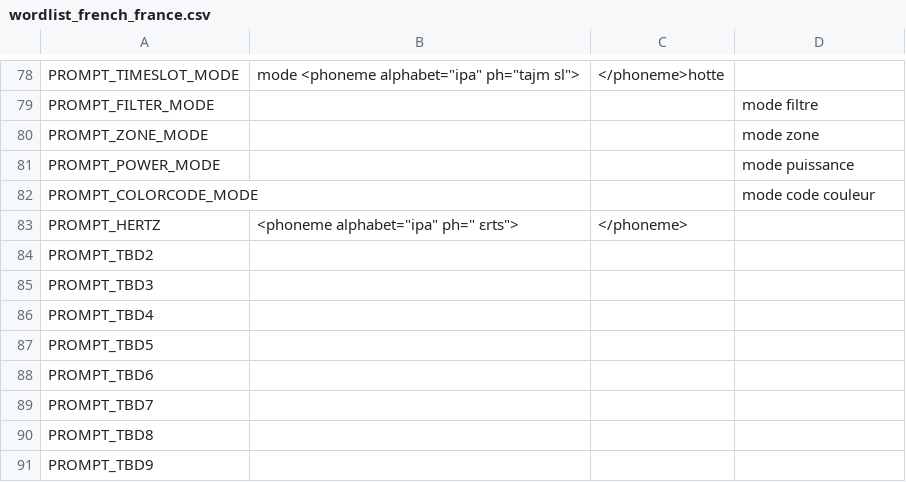
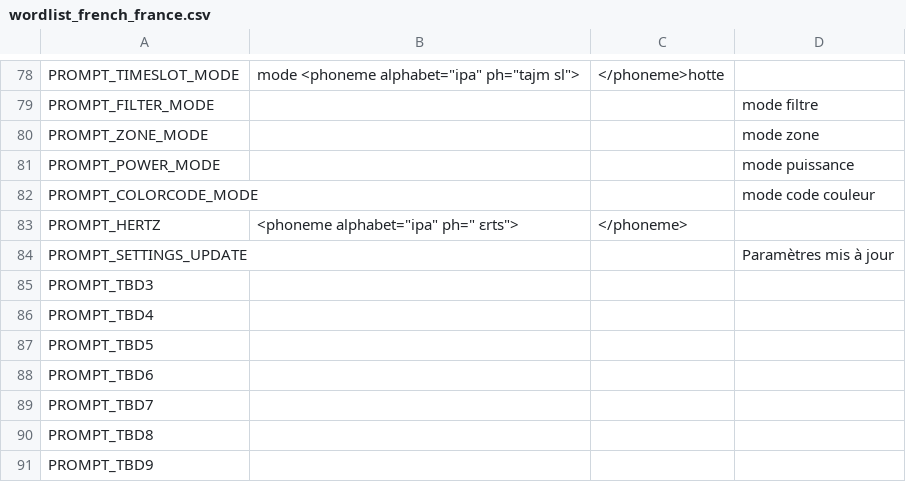
Before and after one commit to vk7js/voice-prompts, a CSV file: languages/french/wordlist_french_france.csv, drawn as a sheet; only a part is shown, gaps mark what is left out.

Commit message:
Add PROMPT_SETTINGS_UPDATE

```diff
--- a/languages/french/wordlist_french_france.csv
+++ b/languages/french/wordlist_french_france.csv
@@ -83,3 +83,3 @@ PROMPT_COLORCODE_MODE,,,mode code couleur
 PROMPT_HERTZ,<phoneme alphabet="ipa" ph=" ɛrts">,</phoneme>,
-PROMPT_TBD2,,,
+PROMPT_SETTINGS_UPDATE,,,Paramètres mis à jour
 PROMPT_TBD3,,,
```
Also changed, not shown: languages/catalan/wordlist_catalan.csv, languages/chinese/wordlist_chinese.csv, 13 other files.
